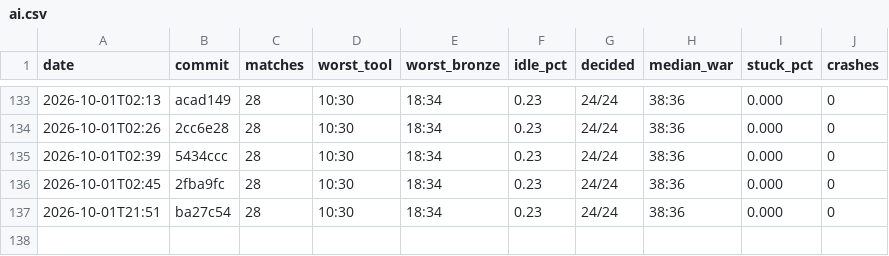
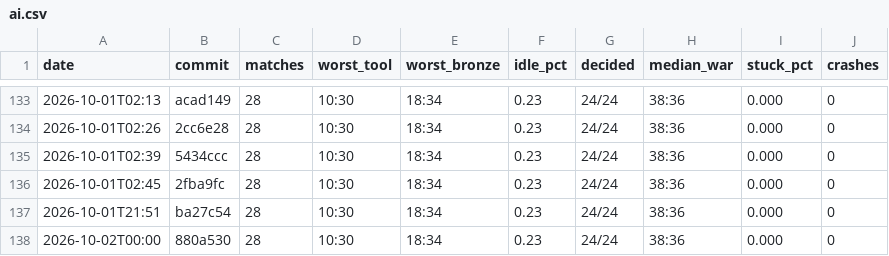
Before and after one commit to DigiMonk73/Empires, a CSV file: docs/metrics/ai.csv, drawn as a sheet; only a part is shown, gaps mark what is left out; the diff names each change by its address in the sheet, - before the commit and + after, or states it on an @@ line.

```diff
--- a/docs/metrics/ai.csv
+++ b/docs/metrics/ai.csv
+row 138: 2026-10-02T00:00 | 880a530 | 28 | 10:30 | 18:34 | 0.23 | 24/24 | 38:36 | 0.000 | 0
```
Also changed, not shown: docs/metrics/battle.csv, docs/metrics/econ.csv, 15 other files.
